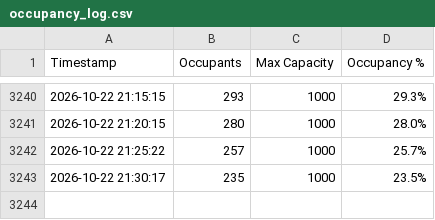
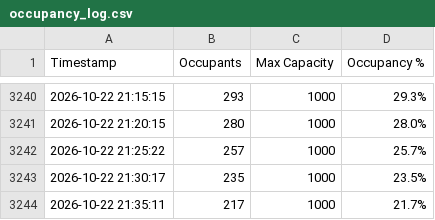
Before and after one commit to MidnightFog/safespace-logger, a CSV file: occupancy_log.csv, drawn as a sheet; only a part is shown, gaps mark what is left out.

```diff
--- a/occupancy_log.csv
+++ b/occupancy_log.csv
@@ -3243 +3243,2 @@ Timestamp,Occupants,Max Capacity,Occupancy %
 2026-10-22 21:30:17,235,1000,23.5%
+2026-10-22 21:35:11,217,1000,21.7%
```
